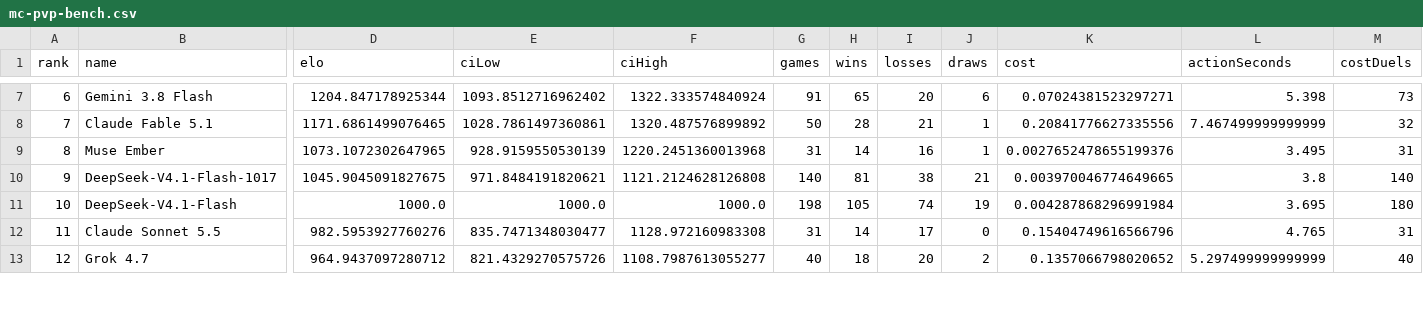
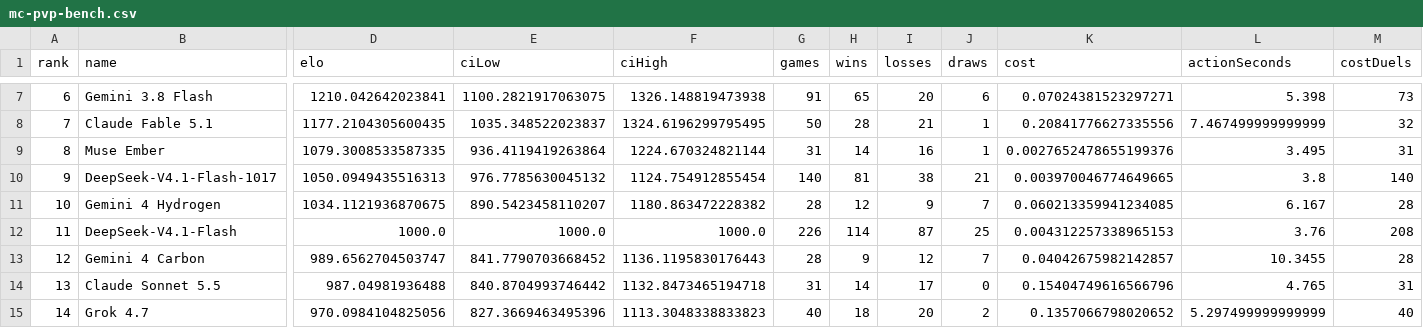
Before and after one commit to Gusarich/website, a CSV file: assets/mc-pvp-bench.csv, drawn as a sheet; only a part is shown, gaps mark what is left out; addresses are those after the commit; rows hold the shown columns only; the diff covers the shown part only; the diff names each change by its address in the sheet, - before the commit and + after, or states it on an @@ line.

Commit message:
feat: publish Gemini 4 Carbon and Hydrogen results

```diff
--- a/assets/mc-pvp-bench.csv
+++ b/assets/mc-pvp-bench.csv
-D7 (elo): 1204.847178925344
+D7 (elo): 1210.042642023841
-E7 (ciLow): 1093.8512716962402
+E7 (ciLow): 1100.2821917063075
-F7 (ciHigh): 1322.333574840924
+F7 (ciHigh): 1326.148819473938
-D8 (elo): 1171.6861499076465
+D8 (elo): 1177.2104305600435
-E8 (ciLow): 1028.7861497360861
+E8 (ciLow): 1035.348522023837
-F8 (ciHigh): 1320.487576899892
+F8 (ciHigh): 1324.6196299795495
-D9 (elo): 1073.1072302647965
+D9 (elo): 1079.3008533587335
-E9 (ciLow): 928.9159550530139
+E9 (ciLow): 936.4119419263864
-F9 (ciHigh): 1220.2451360013968
+F9 (ciHigh): 1224.670324821144
-D10 (elo): 1045.9045091827675
+D10 (elo): 1050.0949435516313
-E10 (ciLow): 971.8484191820621
+E10 (ciLow): 976.7785630045132
-F10 (ciHigh): 1121.2124628126808
+F10 (ciHigh): 1124.754912855454
+row 11: 10 | Gemini 4 Hydrogen | 1034.1121936870675 | 890.5423458110207 | 1180.863472228382 | 28 | 12 | 9 | 7 | 0.060213359941234085 | 6.167 | 28
-A12 (rank): 10
+A12 (rank): 11
-G12 (games): 198
+G12 (games): 226
-H12 (wins): 105
+H12 (wins): 114
-I12 (losses): 74
+I12 (losses): 87
-J12 (draws): 19
+J12 (draws): 25
-K12 (cost): 0.004287868296991984
+K12 (cost): 0.004312257338965153
-L12 (actionSeconds): 3.695
+L12 (actionSeconds): 3.76
-M12 (costDuels): 180
+M12 (costDuels): 208
+row 13: 12 | Gemini 4 Carbon | 989.6562704503747 | 841.7790703668452 | 1136.1195830176443 | 28 | 9 | 12 | 7 | 0.04042675982142857 | 10.3455 | 28
-A14 (rank): 11
+A14 (rank): 13
-D14 (elo): 982.5953927760276
+D14 (elo): 987.04981936488
-E14 (ciLow): 835.7471348030477
+E14 (ciLow): 840.8704993746442
-F14 (ciHigh): 1128.972160983308
+F14 (ciHigh): 1132.8473465194718
-A15 (rank): 12
+A15 (rank): 14
-D15 (elo): 964.9437097280712
+D15 (elo): 970.0984104825056
-E15 (ciLow): 821.4329270575726
+E15 (ciLow): 827.3669463495396
-F15 (ciHigh): 1108.7987613055277
+F15 (ciHigh): 1113.3048338833823
```
Also changed, not shown: 1 added row, 1 removed row and 99 edited cells elsewhere in this file, 2 other files.
